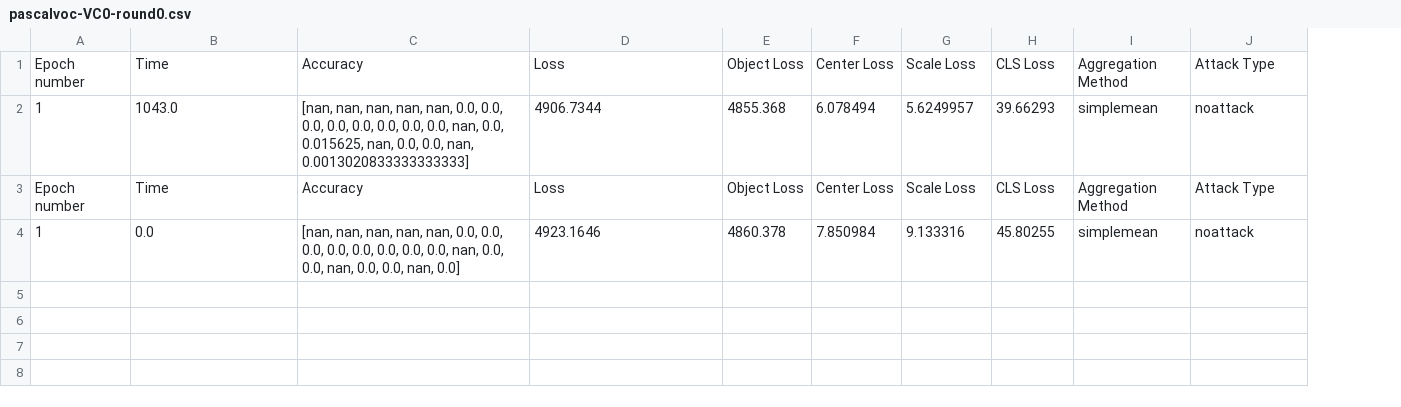
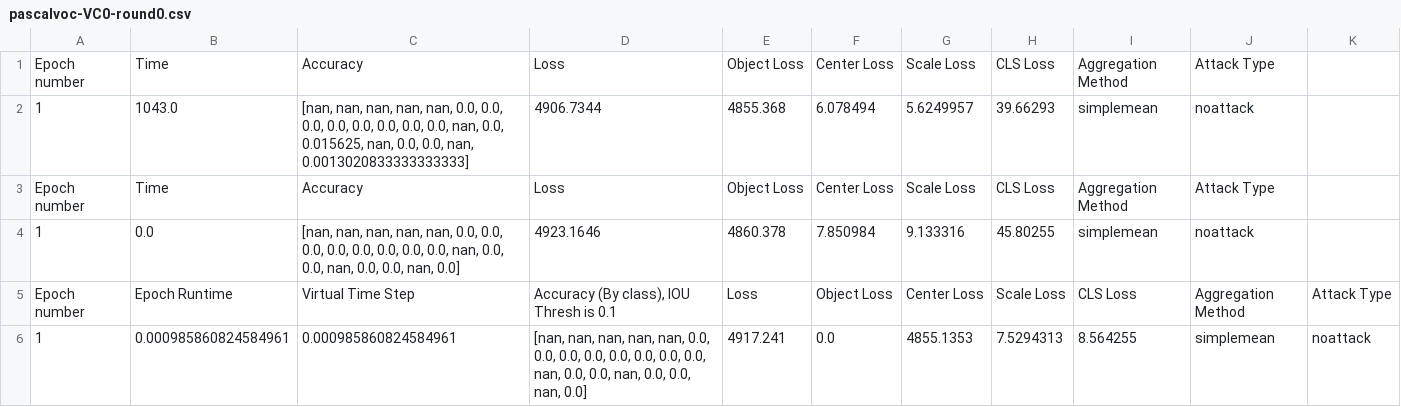
Before and after one commit to zhouaea/VC-SGD, a CSV file: version0/collected_results/pascalvoc-VC0-round0.csv, drawn as a sheet; the diff names each change by its address in the sheet, - before the commit and + after, or states it on an @@ line.

```diff
--- a/version0/collected_results/pascalvoc-VC0-round0.csv
+++ b/version0/collected_results/pascalvoc-VC0-round0.csv
+column K, empty
+row 5: Epoch number | Epoch Runtime | Virtual Time Step | Accuracy (By class), IOU Thresh is 0.1 | Loss | Object Loss | Center Loss | Scale Loss | CLS Loss | Aggregation Method | Attack Type
+row 6: 1 | 0.000985860824584961 | 0.000985860824584961 | [nan, nan, nan, nan, nan, 0.0, 0.0, 0.0, 0.0, 0.0, 0.0, 0.0, 0.0, nan, 0.0, 0.0, nan, 0.0, 0.0, nan, 0.0] | 4917.241 | 0.0 | 4855.1353 | 7.5294313 | 8.564255 | simplemean | noattack
```
Also changed, not shown: 5 other files.
